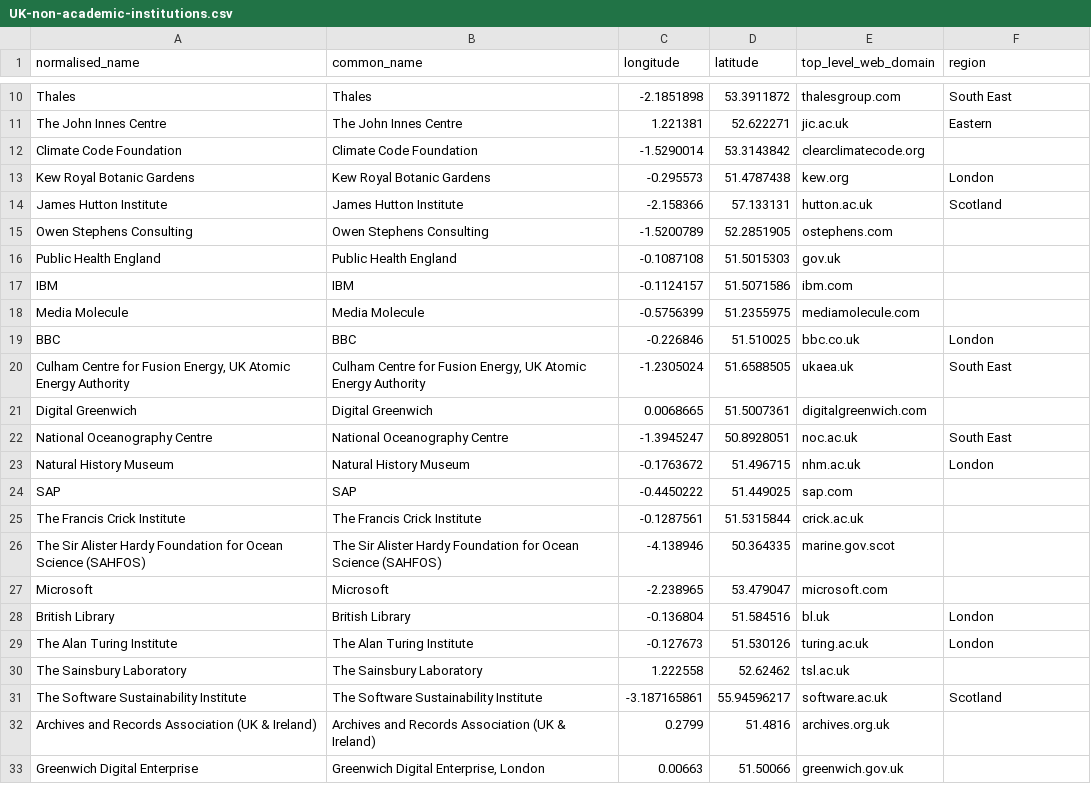
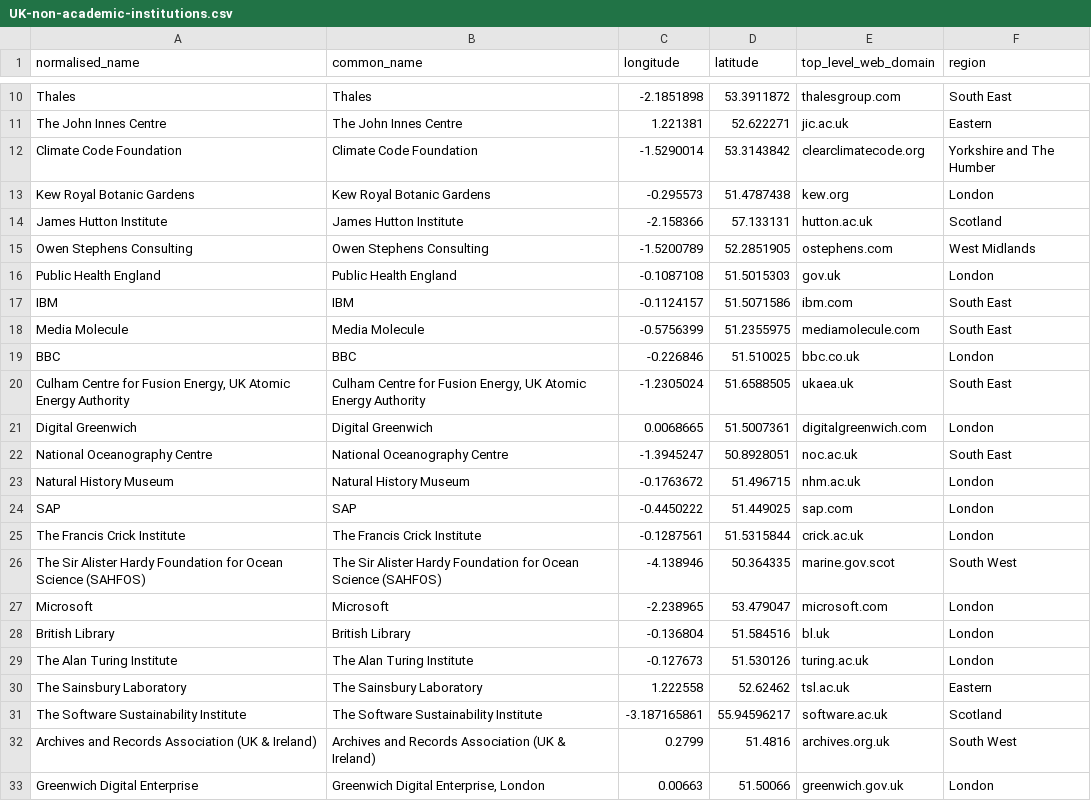
Before and after one commit to softwaresaved/UK-carpentry-workshops-extractor, a CSV file: lib/UK-non-academic-institutions.csv, drawn as a sheet; only a part is shown, gaps mark what is left out.

```diff
--- a/lib/UK-non-academic-institutions.csv
+++ b/lib/UK-non-academic-institutions.csv
@@ -11,23 +11,23 @@ Thales,Thales,-2.1851898,53.3911872,thalesgroup.com,South East
 The John Innes Centre,The John Innes Centre,1.221381,52.622271,jic.ac.uk,Eastern
-Climate Code Foundation,Climate Code Foundation,-1.5290014,53.3143842,clearclimatecode.org,
+Climate Code Foundation,Climate Code Foundation,-1.5290014,53.3143842,clearclimatecode.org,Yorkshire and The Humber
 Kew Royal Botanic Gardens,Kew Royal Botanic Gardens,-0.295573,51.4787438,kew.org,London
 James Hutton Institute,James Hutton Institute,-2.158366,57.133131,hutton.ac.uk,Scotland
-Owen Stephens Consulting,Owen Stephens Consulting,-1.5200789,52.2851905,ostephens.com,
-Public Health England,Public Health England,-0.1087108,51.5015303,gov.uk,
-IBM,IBM,-0.1124157,51.5071586,ibm.com,
-Media Molecule,Media Molecule,-0.5756399,51.2355975,mediamolecule.com,
+Owen Stephens Consulting,Owen Stephens Consulting,-1.5200789,52.2851905,ostephens.com,West Midlands
+Public Health England,Public Health England,-0.1087108,51.5015303,gov.uk,London
+IBM,IBM,-0.1124157,51.5071586,ibm.com,South East
+Media Molecule,Media Molecule,-0.5756399,51.2355975,mediamolecule.com,South East
 BBC,BBC,-0.226846,51.510025,bbc.co.uk,London
 "Culham Centre for Fusion Energy, UK Atomic Energy Authority","Culham Centre for Fusion Energy, UK Atomic Energy Authority",-1.2305024,51.6588505,ukaea.uk,South East
-Digital Greenwich,Digital Greenwich,0.0068665,51.5007361,digitalgreenwich.com,
+Digital Greenwich,Digital Greenwich,0.0068665,51.5007361,digitalgreenwich.com,London
 National Oceanography Centre,National Oceanography Centre,-1.3945247,50.8928051,noc.ac.uk,South East
 Natural History Museum,Natural History Museum,-0.1763672,51.496715,nhm.ac.uk,London
-SAP,SAP,-0.4450222,51.449025,sap.com,
-The Francis Crick Institute,The Francis Crick Institute,-0.1287561,51.5315844,crick.ac.uk,
-The Sir Alister Hardy Foundation for Ocean Science (SAHFOS),The Sir Alister Hardy Foundation for Ocean Science (SAHFOS),-4.138946,50.364335,marine.gov.scot,
-Microsoft,Microsoft,-2.238965,53.479047,microsoft.com,
+SAP,SAP,-0.4450222,51.449025,sap.com,London
+The Francis Crick Institute,The Francis Crick Institute,-0.1287561,51.5315844,crick.ac.uk,London
+The Sir Alister Hardy Foundation for Ocean Science (SAHFOS),The Sir Alister Hardy Foundation for Ocean Science (SAHFOS),-4.138946,50.364335,marine.gov.scot,South West
+Microsoft,Microsoft,-2.238965,53.479047,microsoft.com,London
 British Library,British Library,-0.136804,51.584516,bl.uk,London
 The Alan Turing Institute,The Alan Turing Institute,-0.127673,51.530126,turing.ac.uk,London
-The Sainsbury Laboratory,The Sainsbury Laboratory,1.222558,52.62462,tsl.ac.uk,
+The Sainsbury Laboratory,The Sainsbury Laboratory,1.222558,52.62462,tsl.ac.uk,Eastern
 The Software Sustainability Institute,The Software Sustainability Institute,-3.187165861,55.94596217,software.ac.uk,Scotland
-Archives and Records Association (UK & Ireland),Archives and Records Association (UK & Ireland),0.2799,51.4816,archives.org.uk,
-Greenwich Digital Enterprise,"Greenwich Digital Enterprise, London",0.00663,51.50066,greenwich.gov.uk,
+Archives and Records Association (UK & Ireland),Archives and Records Association (UK & Ireland),0.2799,51.4816,archives.org.uk,South West
+Greenwich Digital Enterprise,"Greenwich Digital Enterprise, London",0.00663,51.50066,greenwich.gov.uk,London
```
Also changed, not shown: lib/all-institutions.csv.
